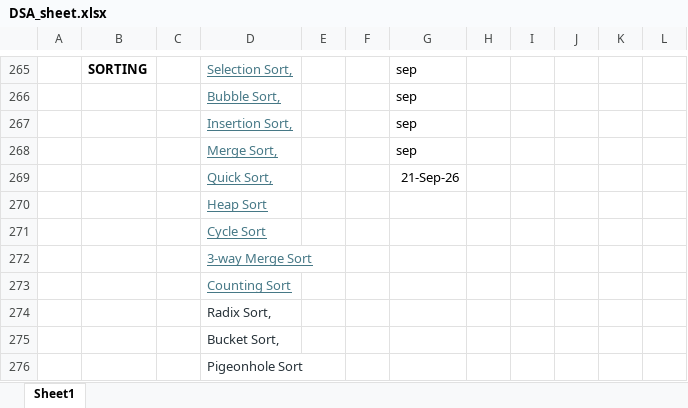
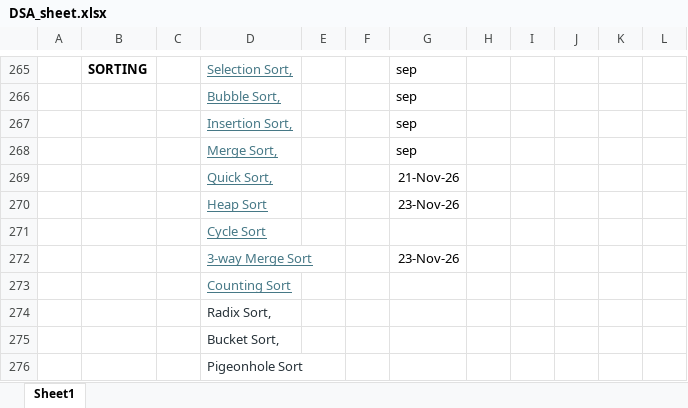
Before and after one commit to manpreetkaur80/DSA, an Excel workbook: DSA_sheet.xlsx, sheet Sheet1, drawn as a sheet; only a part is shown, gaps mark what is left out; values as stored, in another font and other column widths than the file's, no borders; charts and pictures not drawn; the diff names each change by its address in the sheet, - before the commit and + after, or states it on an @@ line.

```diff
--- a/DSA_sheet.xlsx (sheet Sheet1)
+++ b/DSA_sheet.xlsx (sheet Sheet1)
-G269: 21-Sep-26
+G269: 21-Nov-26
-G270: (empty)
+G270: 23-Nov-26
-G272: (empty)
+G272: 23-Nov-26
```
Also changed, not shown: charts or pictures, 2 other files.
